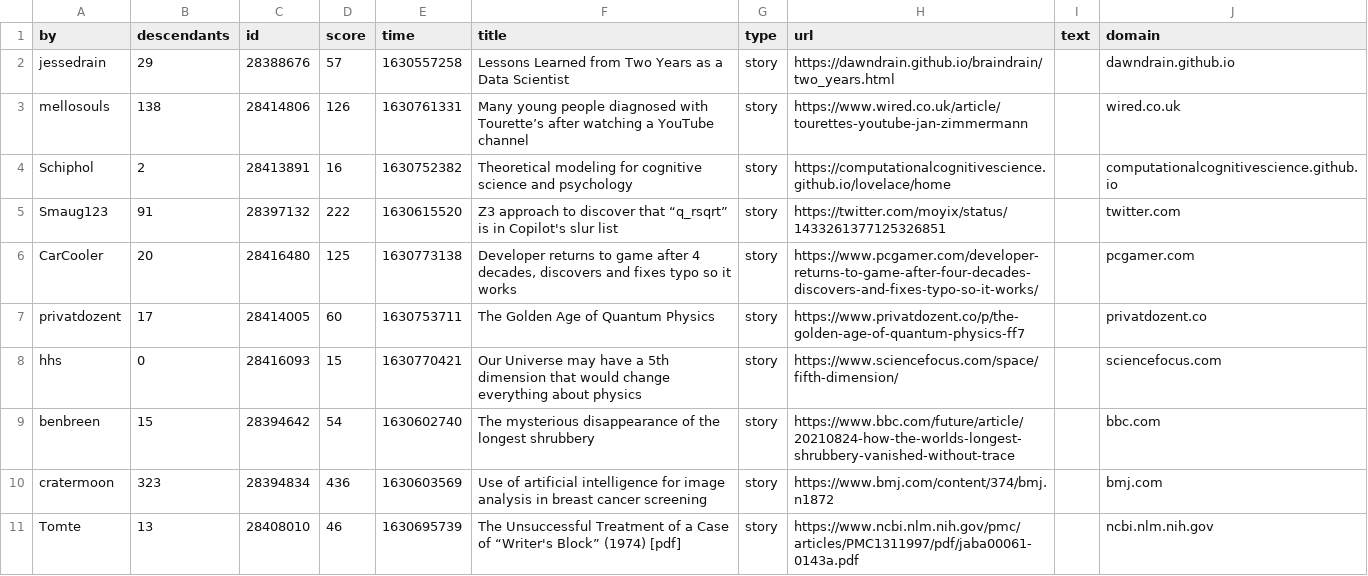
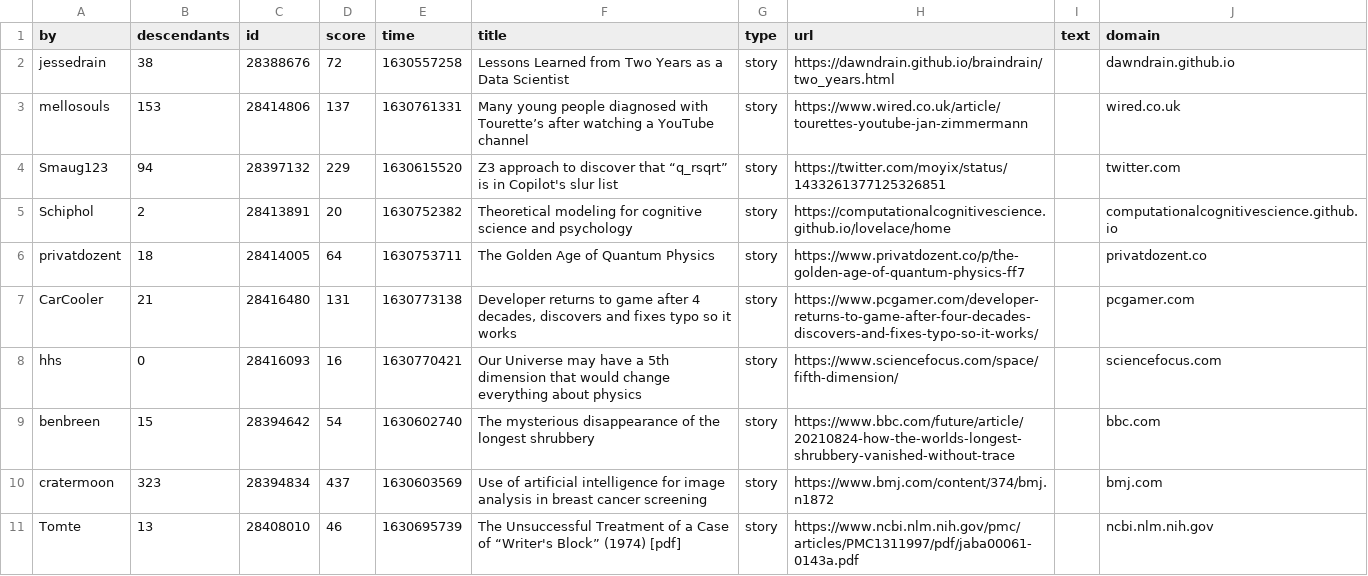
Before and after one commit to agurvets/agurvets.github.io, a CSV file: top.csv, drawn as a sheet; only a part is shown; the diff covers the shown part only.

```diff
--- a/top.csv
+++ b/top.csv
@@ -1,11 +1,11 @@
 by,descendants,id,score,time,title,type,url,text,domain
-jessedrain,29,28388676,57,1630557258,Lessons Learned from Two Years as a Data Scientist,story,https://dawndrain.github.io/braindrain/two_years.html,,dawndrain.github.io
-mellosouls,138,28414806,126,1630761331,Many young people diagnosed with Tourette’s after watching a YouTube channel,story,https://www.wired.co.uk/article/tourettes-youtube-jan-zimmermann,,wired.co.uk
-Schiphol,2,28413891,16,1630752382,Theoretical modeling for cognitive science and psychology,story,https://computationalcognitivescience.github.io/lovelace/home,,computationalcognitivescience.github.io
-Smaug123,91,28397132,222,1630615520,Z3 approach to discover that “q_rsqrt” is in Copilot's slur list,story,https://twitter.com/moyix/status/1433261377125326851,,twitter.com
-CarCooler,20,28416480,125,1630773138,"Developer returns to game after 4 decades, discovers and fixes typo so it works",story,https://www.pcgamer.com/developer-returns-to-game-after-four-decades-discovers-and-fixes-typo-so-it-works/,,pcgamer.com
-privatdozent,17,28414005,60,1630753711,The Golden Age of Quantum Physics,story,https://www.privatdozent.co/p/the-golden-age-of-quantum-physics-ff7,,privatdozent.co
-hhs,0,28416093,15,1630770421,Our Universe may have a 5th dimension that would change everything about physics,story,https://www.sciencefocus.com/space/fifth-dimension/,,sciencefocus.com
+jessedrain,38,28388676,72,1630557258,Lessons Learned from Two Years as a Data Scientist,story,https://dawndrain.github.io/braindrain/two_years.html,,dawndrain.github.io
+mellosouls,153,28414806,137,1630761331,Many young people diagnosed with Tourette’s after watching a YouTube channel,story,https://www.wired.co.uk/article/tourettes-youtube-jan-zimmermann,,wired.co.uk
+Smaug123,94,28397132,229,1630615520,Z3 approach to discover that “q_rsqrt” is in Copilot's slur list,story,https://twitter.com/moyix/status/1433261377125326851,,twitter.com
+Schiphol,2,28413891,20,1630752382,Theoretical modeling for cognitive science and psychology,story,https://computationalcognitivescience.github.io/lovelace/home,,computationalcognitivescience.github.io
+privatdozent,18,28414005,64,1630753711,The Golden Age of Quantum Physics,story,https://www.privatdozent.co/p/the-golden-age-of-quantum-physics-ff7,,privatdozent.co
+CarCooler,21,28416480,131,1630773138,"Developer returns to game after 4 decades, discovers and fixes typo so it works",story,https://www.pcgamer.com/developer-returns-to-game-after-four-decades-discovers-and-fixes-typo-so-it-works/,,pcgamer.com
+hhs,0,28416093,16,1630770421,Our Universe may have a 5th dimension that would change everything about physics,story,https://www.sciencefocus.com/space/fifth-dimension/,,sciencefocus.com
 benbreen,15,28394642,54,1630602740,The mysterious disappearance of the longest shrubbery,story,https://www.bbc.com/future/article/20210824-how-the-worlds-longest-shrubbery-vanished-without-trace,,bbc.com
-cratermoon,323,28394834,436,1630603569,Use of artificial intelligence for image analysis in breast cancer screening,story,https://www.bmj.com/content/374/bmj.n1872,,bmj.com
+cratermoon,323,28394834,437,1630603569,Use of artificial intelligence for image analysis in breast cancer screening,story,https://www.bmj.com/content/374/bmj.n1872,,bmj.com
 Tomte,13,28408010,46,1630695739,The Unsuccessful Treatment of a Case of “Writer's Block” (1974) [pdf],story,https://www.ncbi.nlm.nih.gov/pmc/articles/PMC1311997/pdf/jaba00061-0143a.pdf,,ncbi.nlm.nih.gov
```
Also changed, not shown: 1 added row and 4 edited cells elsewhere in this file, 2 other files.
